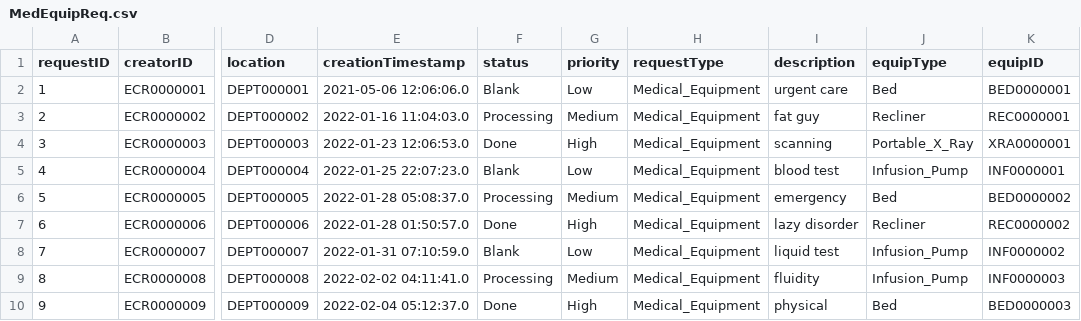
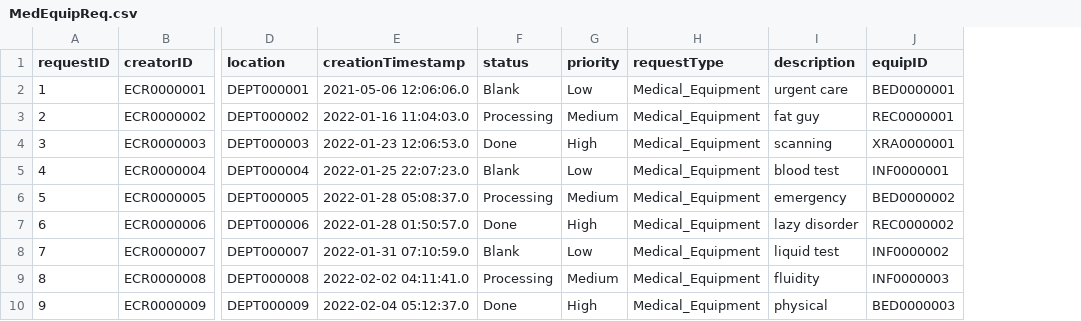
Before and after one commit to CS3733-D22-Team-C/Project, a CSV file: MedEquipReq.csv, drawn as a sheet; only a part is shown, gaps mark what is left out; the diff names each change by its address in the sheet, - before the commit and + after, or states it on an @@ line.

Commit message:
updated csv to remove equipType

```diff
--- a/MedEquipReq.csv
+++ b/MedEquipReq.csv
-column J (equipType), rows 2-10: Bed | Recliner | Portable_X_Ray | Infusion_Pump | Bed | Recliner | Infusion_Pump | Infusion_Pump | Bed
```
Also changed, not shown: 1 other file.
